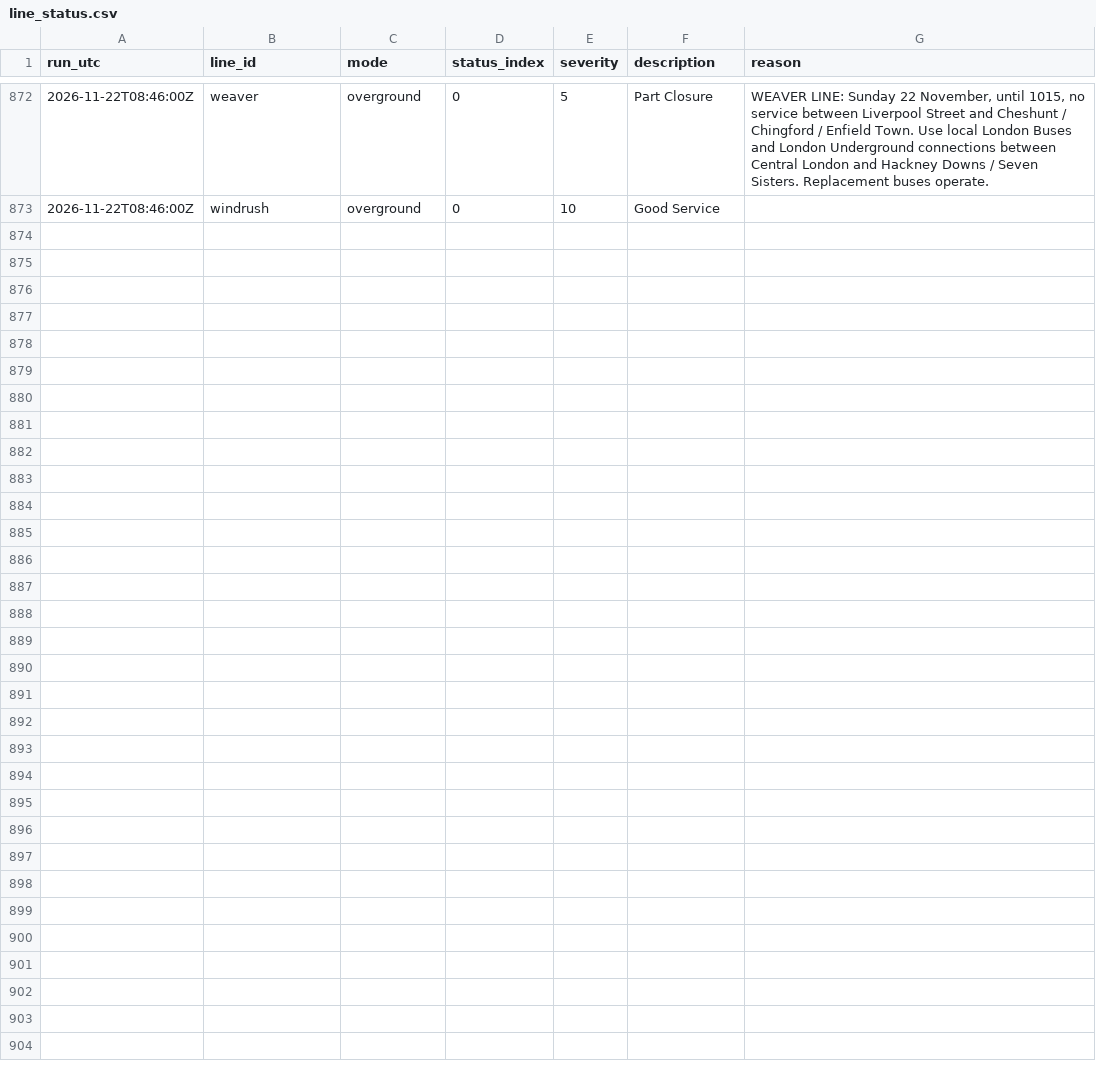
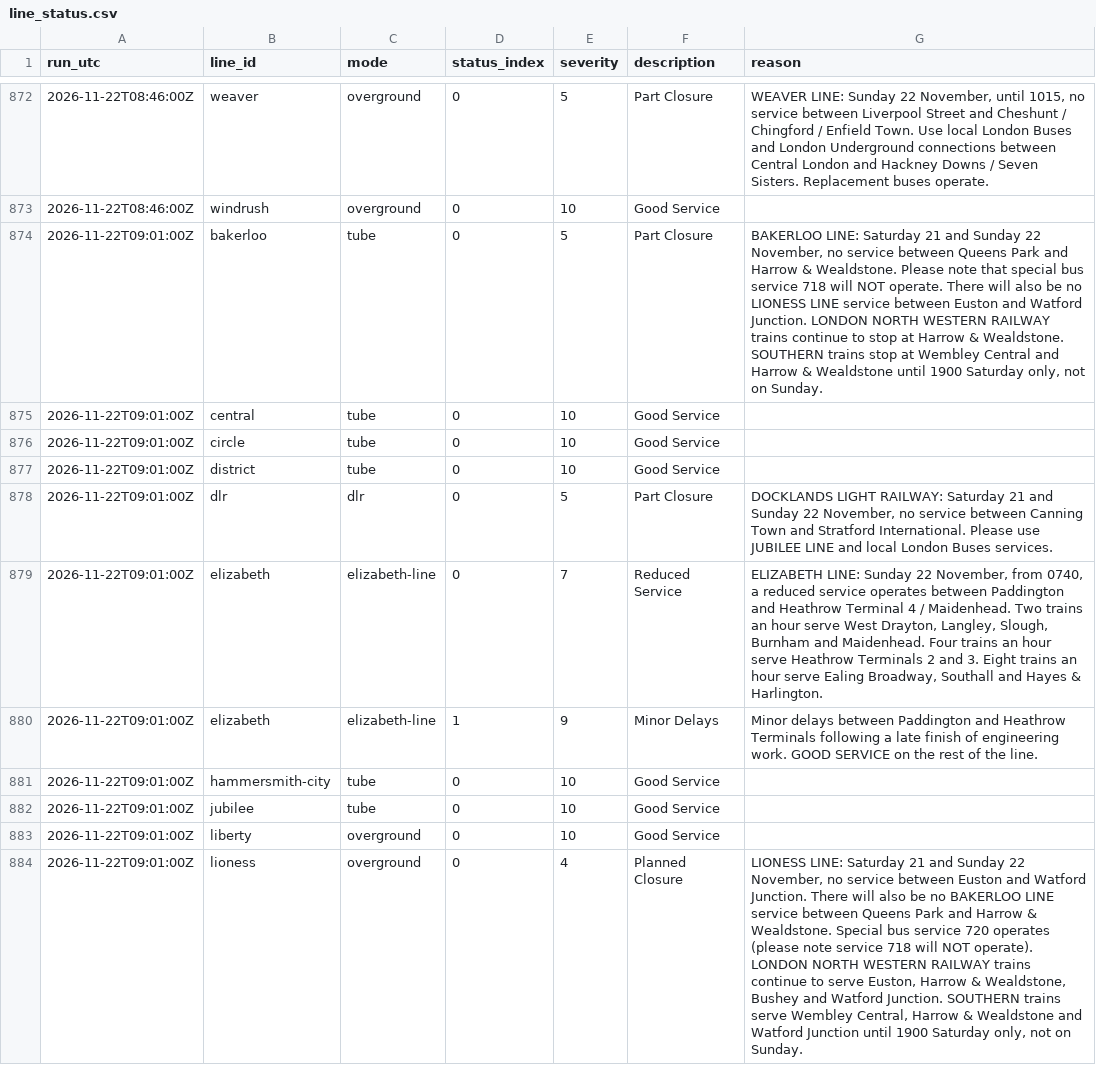
Before and after one commit to IbrahimJahwari/IbrahimJahwari.github.io, a CSV file: raw/2026-11-22/line_status.csv, drawn as a sheet; only a part is shown, gaps mark what is left out; the diff covers the shown part only; the diff names each change by its address in the sheet, - before the commit and + after, or states it on an @@ line.

```diff
--- a/raw/2026-11-22/line_status.csv
+++ b/raw/2026-11-22/line_status.csv
+row 874: 2026-11-22T09:01:00Z | bakerloo | tube | 0 | 5 | Part Closure | BAKERLOO LINE: Saturday 21 and Sunday 22 November, no service between Queens Park and Harrow & Wealdstone. Please note that special bus service 718 will NOT operate. There will also be no LIONESS LINE service between Euston and Watford Junction. LONDON NORTH WESTERN RAILWAY trains continue to stop at Harrow & Wealdstone. SOUTHERN trains stop at Wembley Central and Harrow & Wealdstone until 1900 Saturday only, not on Sunday.
+row 875: 2026-11-22T09:01:00Z | central | tube | 0 | 10 | Good Service
+row 876: 2026-11-22T09:01:00Z | circle | tube | 0 | 10 | Good Service
+row 877: 2026-11-22T09:01:00Z | district | tube | 0 | 10 | Good Service
+row 878: 2026-11-22T09:01:00Z | dlr | dlr | 0 | 5 | Part Closure | DOCKLANDS LIGHT RAILWAY: Saturday 21 and Sunday 22 November, no service between Canning Town and Stratford International. Please use JUBILEE LINE and local London Buses services.
+row 879: 2026-11-22T09:01:00Z | elizabeth | elizabeth-line | 0 | 7 | Reduced Service | ELIZABETH LINE: Sunday 22 November, from 0740, a reduced service operates between Paddington and Heathrow Terminal 4 / Maidenhead. Two trains an hour serve West Drayton, Langley, Slough, Burnham and Maidenhead. Four trains an hour serve Heathrow Terminals 2 and 3. Eight trains an hour serve Ealing Broadway, Southall and Hayes & Harlington.
+row 880: 2026-11-22T09:01:00Z | elizabeth | elizabeth-line | 1 | 9 | Minor Delays | Minor delays between Paddington and Heathrow Terminals following a late finish of engineering work. GOOD SERVICE on the rest of the line.
+row 881: 2026-11-22T09:01:00Z | hammersmith-city | tube | 0 | 10 | Good Service
+row 882: 2026-11-22T09:01:00Z | jubilee | tube | 0 | 10 | Good Service
+row 883: 2026-11-22T09:01:00Z | liberty | overground | 0 | 10 | Good Service
+row 884: 2026-11-22T09:01:00Z | lioness | overground | 0 | 4 | Planned Closure | LIONESS LINE: Saturday 21 and Sunday 22 November, no service between Euston and Watford Junction. There will also be no BAKERLOO LINE service between Queens Park and Harrow & Wealdstone. Special bus service 720 operates (please note service 718 will NOT operate). LONDON NORTH WESTERN RAILWAY trains continue to serve Euston, Harrow & Wealdstone, Bushey and Watford Junction. SOUTHERN trains serve Wembley Central, Harrow & Wealdstone and Watford Junction until 1900 Saturday only, not on Sunday.
```
Also changed, not shown: 11 added rows elsewhere in this file, raw/2026-11-22/collection_log.csv, raw/2026-11-22/line_supply.csv, 6 other files.
